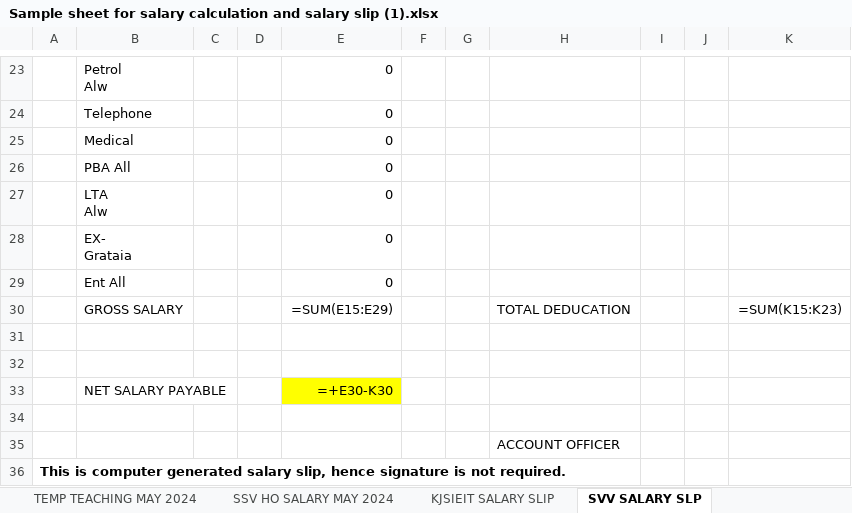
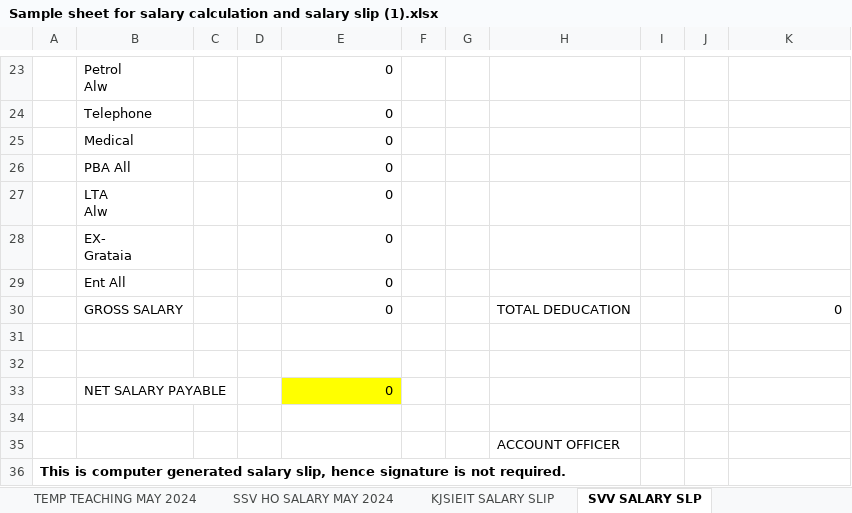
Before and after one commit to Alpharius397/Salary-Slip-Generator, an Excel workbook: sample_data/Sample sheet for salary calculation and salary slip (1).xlsx, sheet SVV SALARY SLP, drawn as a sheet; only a part is shown, gaps mark what is left out; values as stored, in another font and other column widths than the file's, no borders; formulas without a stored value are shown as written; the diff names each change by its address in the sheet, - before the commit and + after, or states it on an @@ line.

```diff
--- a/sample_data/Sample sheet for salary calculation and salary slip (1).xlsx (sheet SVV SALARY SLP)
+++ b/sample_data/Sample sheet for salary calculation and salary slip (1).xlsx (sheet SVV SALARY SLP)
-E30: =SUM(E15:E29)
+E30: 0
-K30: =SUM(K15:K23)
+K30: 0
-E33: =+E30-K30
+E33: 0
```
Also changed, not shown: sheet Teaching 7th Pay MAY 2024 NEW, sheet KJSIEIT SALARY SLIP, 3 other files.
